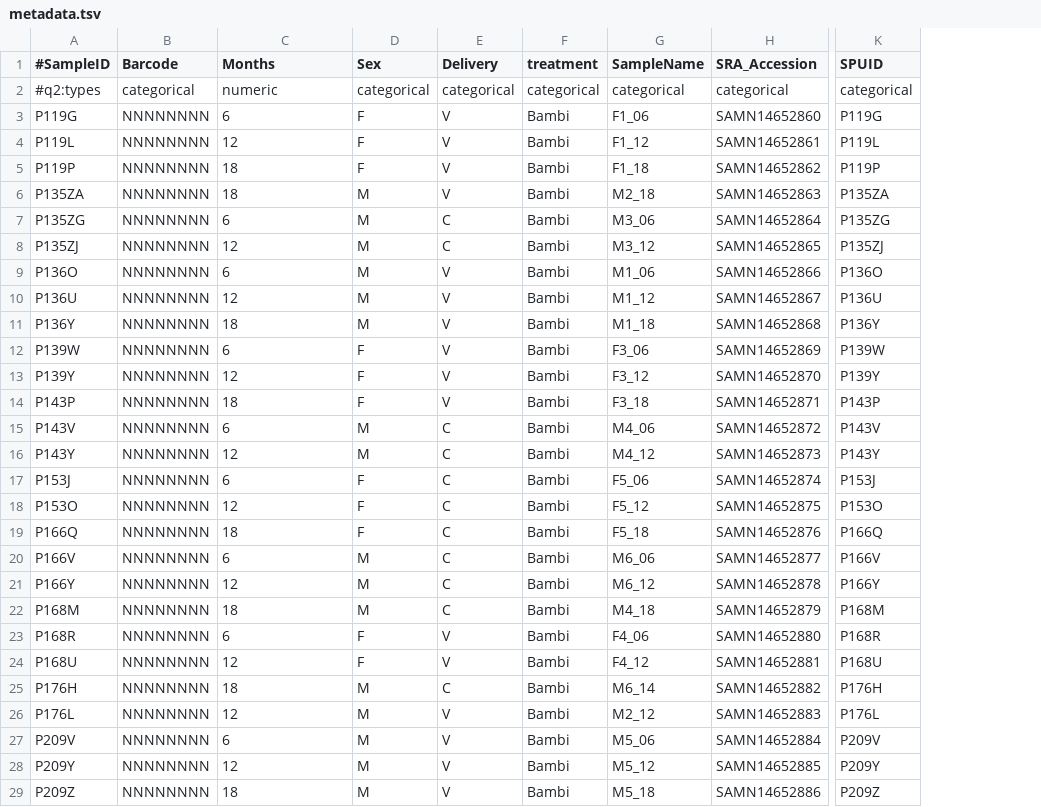
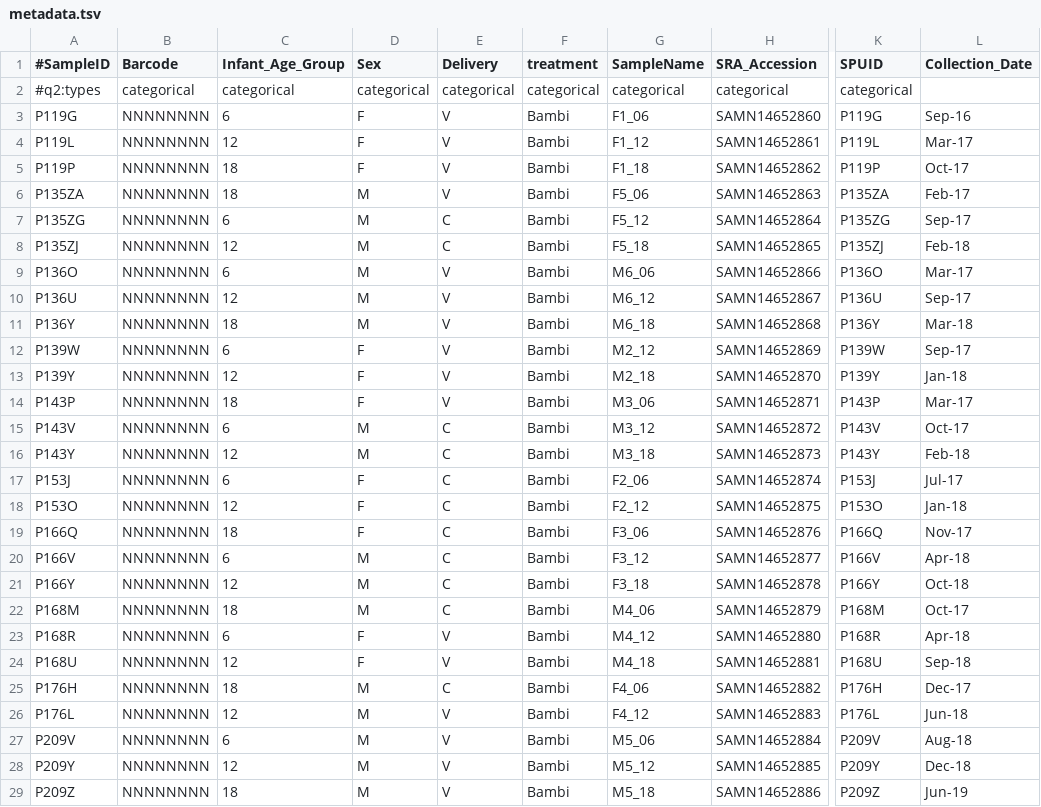
Before and after one commit to quadram-institute-bioscience/bambi-its, a TSV file: data/metadata.tsv, drawn as a sheet; only a part is shown, gaps mark what is left out; the diff covers the shown part only; the diff names each change by its address in the sheet, - before the commit and + after, or states it on an @@ line.

Commit message:
Update metadata

```diff
--- a/data/metadata.tsv
+++ b/data/metadata.tsv
+column L (Collection_Date), rows 3-29: Sep-16 | Mar-17 | Oct-17 | Feb-17 | Sep-17 | Feb-18 | Mar-17 | Sep-17 | Mar-18 | Sep-17 | Jan-18 | Mar-17 | Oct-17 | Feb-18 | Jul-17 | Jan-18 | Nov-17 | Apr-18 | Oct-18 | Oct-17 | Apr-18 | Sep-18 | Dec-17 | Jun-18 | Aug-18 | Dec-18 | Jun-19
-C1: Months
+C1: Infant_Age_Group
-C2 (Infant_Age_Group): numeric
+C2 (Infant_Age_Group): categorical
-G6 (SampleName): M2_18
+G6 (SampleName): F5_06
-G7 (SampleName): M3_06
+G7 (SampleName): F5_12
-G8 (SampleName): M3_12
+G8 (SampleName): F5_18
-G9 (SampleName): M1_06
+G9 (SampleName): M6_06
-G10 (SampleName): M1_12
+G10 (SampleName): M6_12
-G11 (SampleName): M1_18
+G11 (SampleName): M6_18
-G12 (SampleName): F3_06
+G12 (SampleName): M2_12
-G13 (SampleName): F3_12
+G13 (SampleName): M2_18
-G14 (SampleName): F3_18
+G14 (SampleName): M3_06
-G15 (SampleName): M4_06
+G15 (SampleName): M3_12
-G16 (SampleName): M4_12
+G16 (SampleName): M3_18
-G17 (SampleName): F5_06
+G17 (SampleName): F2_06
-G18 (SampleName): F5_12
+G18 (SampleName): F2_12
-G19 (SampleName): F5_18
+G19 (SampleName): F3_06
-G20 (SampleName): M6_06
+G20 (SampleName): F3_12
-G21 (SampleName): M6_12
+G21 (SampleName): F3_18
-G22 (SampleName): M4_18
+G22 (SampleName): M4_06
-G23 (SampleName): F4_06
+G23 (SampleName): M4_12
-G24 (SampleName): F4_12
+G24 (SampleName): M4_18
-G25 (SampleName): M6_14
+G25 (SampleName): F4_06
-G26 (SampleName): M2_12
+G26 (SampleName): F4_12
```
Also changed, not shown: 3 edited cells elsewhere in this file, 1 other file.
